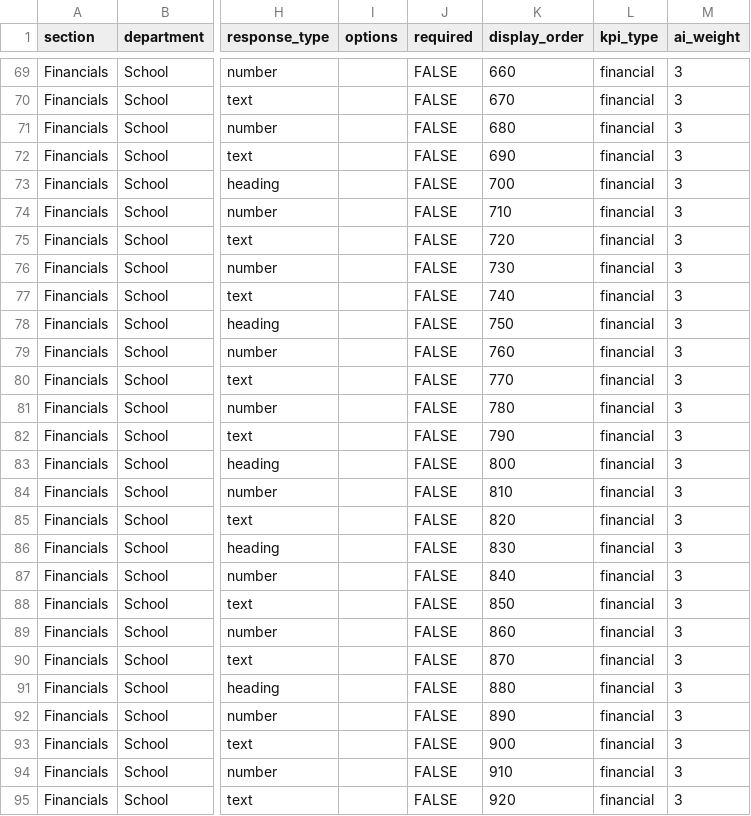
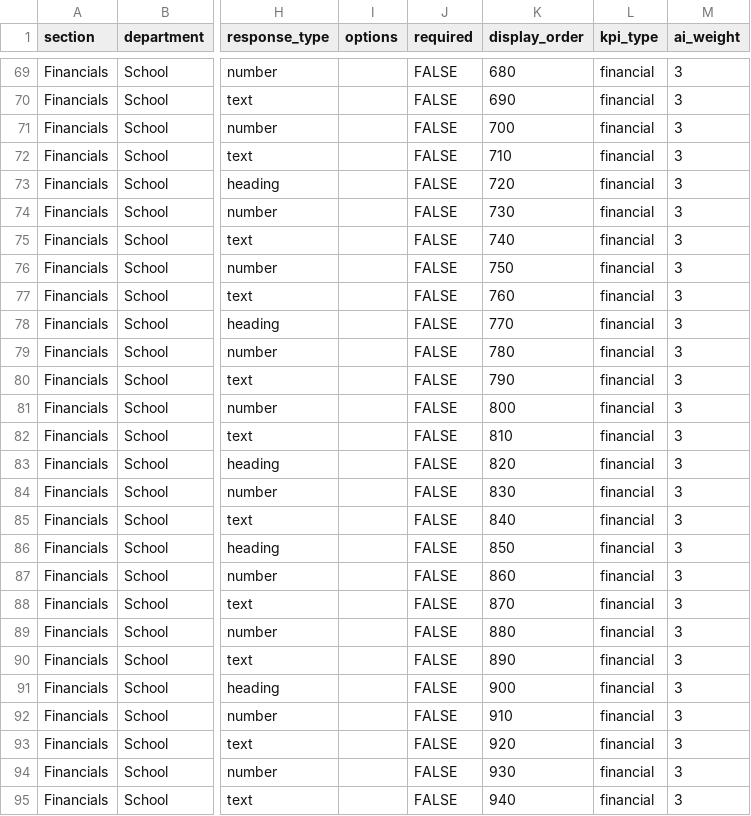
Before and after one commit to chrisrobingeorge-ai/scorecard, a CSV file: data/school_scorecard_questions.csv, drawn as a sheet; only a part is shown, gaps mark what is left out; the diff covers the shown part only; the diff names each change by its address in the sheet, - before the commit and + after, or states it on an @@ line.

```diff
--- a/data/school_scorecard_questions.csv
+++ b/data/school_scorecard_questions.csv
-K69 (display_order): 660
+K69 (display_order): 680
-K70 (display_order): 670
+K70 (display_order): 690
-K71 (display_order): 680
+K71 (display_order): 700
-K72 (display_order): 690
+K72 (display_order): 710
-K73 (display_order): 700
+K73 (display_order): 720
-K74 (display_order): 710
+K74 (display_order): 730
-K75 (display_order): 720
+K75 (display_order): 740
-K76 (display_order): 730
+K76 (display_order): 750
-K77 (display_order): 740
+K77 (display_order): 760
-K78 (display_order): 750
+K78 (display_order): 770
-K79 (display_order): 760
+K79 (display_order): 780
-K80 (display_order): 770
+K80 (display_order): 790
-K81 (display_order): 780
+K81 (display_order): 800
-K82 (display_order): 790
+K82 (display_order): 810
-K83 (display_order): 800
+K83 (display_order): 820
-K84 (display_order): 810
+K84 (display_order): 830
-K85 (display_order): 820
+K85 (display_order): 840
-K86 (display_order): 830
+K86 (display_order): 850
-K87 (display_order): 840
+K87 (display_order): 860
-K88 (display_order): 850
+K88 (display_order): 870
-K89 (display_order): 860
+K89 (display_order): 880
-K90 (display_order): 870
+K90 (display_order): 890
-K91 (display_order): 880
+K91 (display_order): 900
-K92 (display_order): 890
+K92 (display_order): 910
-K93 (display_order): 900
+K93 (display_order): 920
-K94 (display_order): 910
+K94 (display_order): 930
-K95 (display_order): 920
+K95 (display_order): 940
```
Also changed, not shown: 61 edited cells elsewhere in this file.
